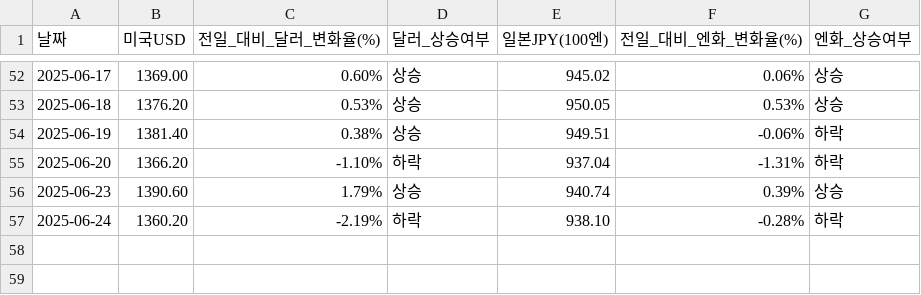
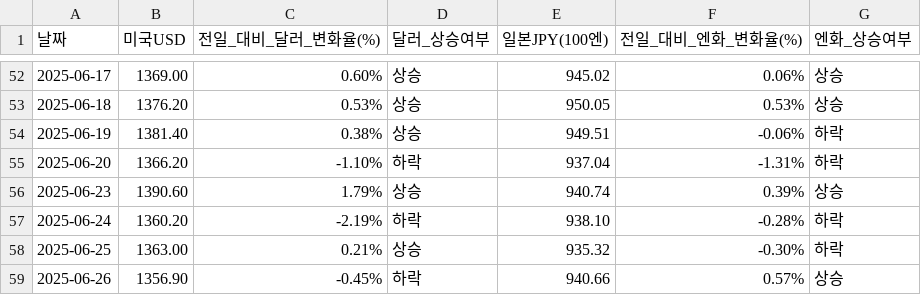
Before and after one commit to YMDarkness/Web_Crawling, a CSV file: market_index/exchange_rate.csv, drawn as a sheet; only a part is shown, gaps mark what is left out; the diff names each change by its address in the sheet, - before the commit and + after, or states it on an @@ line.

Commit message:
엔-달러 환율 데이터

```diff
--- a/market_index/exchange_rate.csv
+++ b/market_index/exchange_rate.csv
+row 58: 2025-06-25 | 1363.00 | 0.21% | 상승 | 935.32 | -0.30% | 하락
+row 59: 2025-06-26 | 1356.90 | -0.45% | 하락 | 940.66 | 0.57% | 상승
```
